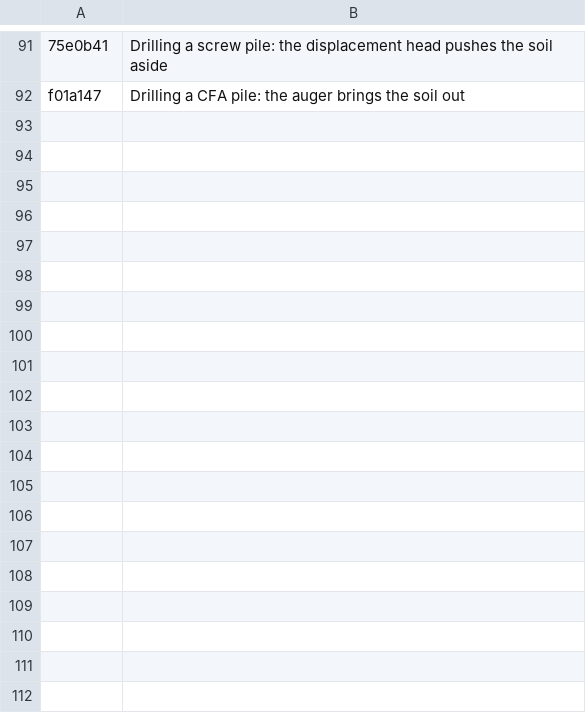
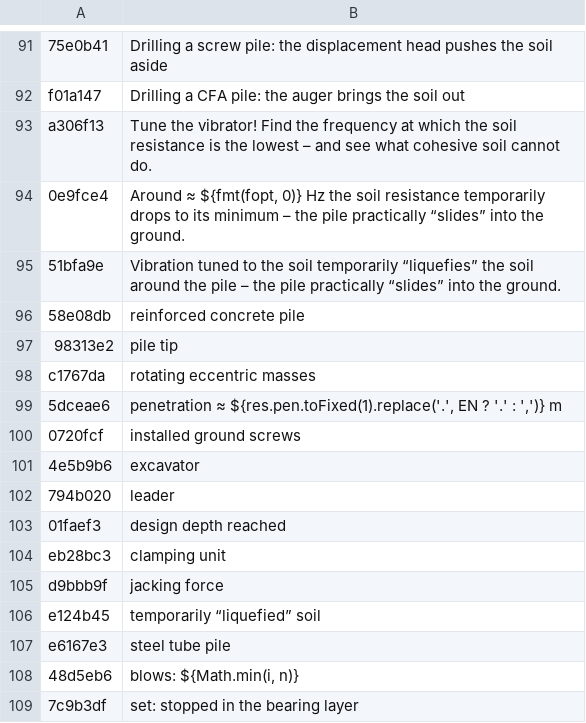
Before and after one commit to MBalika/melyalapozasok, a TSV file: _src/i18n/en_30_proc.tsv, drawn as a sheet; only a part is shown, gaps mark what is left out; the diff names each change by its address in the sheet, - before the commit and + after, or states it on an @@ line.

```diff
--- a/_src/i18n/en_30_proc.tsv
+++ b/_src/i18n/en_30_proc.tsv
+row 93: a306f13 | Tune the vibrator! Find the frequency at which the soil resistance is the lowest – and see what cohesive soil cannot do.
+row 94: 0e9fce4 | Around ≈ ${fmt(fopt, 0)} Hz the soil resistance temporarily drops to its minimum – the pile practically “slides” into the ground.
+row 95: 51bfa9e | Vibration tuned to the soil temporarily “liquefies” the soil around the pile – the pile practically “slides” into the ground.
+row 96: 58e08db | reinforced concrete pile
+row 97: 98313e2 | pile tip
+row 98: c1767da | rotating eccentric masses
+row 99: 5dceae6 | penetration ≈ ${res.pen.toFixed(1).replace('.', EN ? '.' : ',')} m
+row 100: 0720fcf | installed ground screws
+row 101: 4e5b9b6 | excavator
+row 102: 794b020 | leader
+row 103: 01faef3 | design depth reached
+row 104: eb28bc3 | clamping unit
+row 105: d9bbb9f | jacking force
+row 106: e124b45 | temporarily “liquefied” soil
+row 107: e6167e3 | steel tube pile
+row 108: 48d5eb6 | blows: ${Math.min(i, n)}
+row 109: 7c9b3df | set: stopped in the bearing layer
```
Also changed, not shown: _src/i18n/en_03.tsv, _src/i18n/en_04.tsv, 7 other files.
